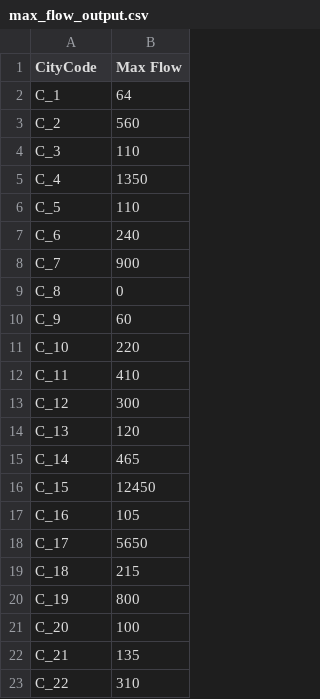
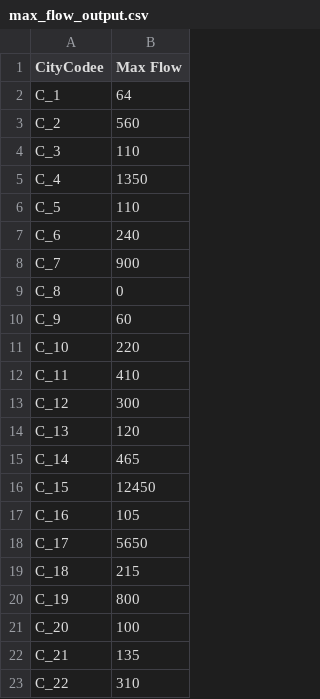
Before and after one commit to rafaelcunha02/DA2324_PRJ1_G15_4, a CSV file: data/max_flow_output.csv, drawn as a sheet.

```diff
--- a/data/max_flow_output.csv
+++ b/data/max_flow_output.csv
@@ -1,2 +1,2 @@
-CityCode,Max Flow
+CityCodee,Max Flow
 C_1,64
```
Also changed, not shown: 6 other files.
